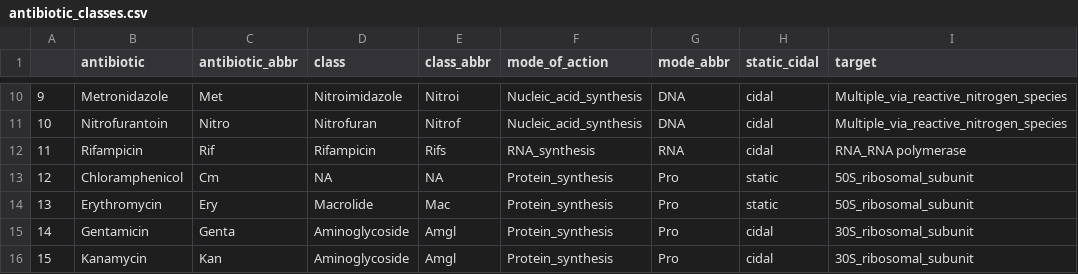
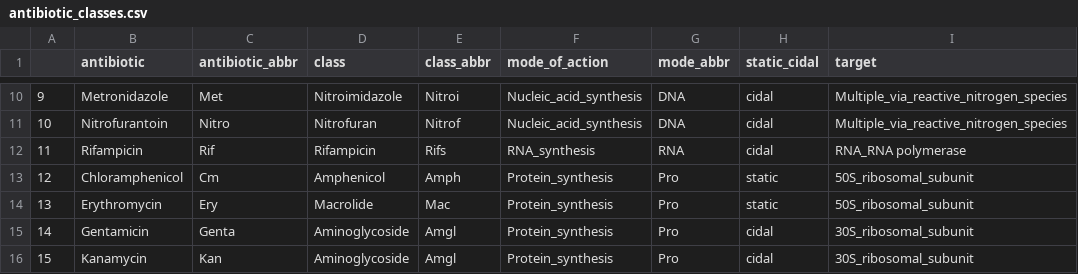
Before and after one commit to LucyL-J/estimu, a CSV file: experimental_data/antibiotic_classes.csv, drawn as a sheet; only a part is shown, gaps mark what is left out; the diff names each change by its address in the sheet, - before the commit and + after, or states it on an @@ line.

Commit message:
Added anitbiotic class for chloramphenicol

```diff
--- a/experimental_data/antibiotic_classes.csv
+++ b/experimental_data/antibiotic_classes.csv
-D13 (class): NA
+D13 (class): Amphenicol
-E13 (class_abbr): NA
+E13 (class_abbr): Amph
```
